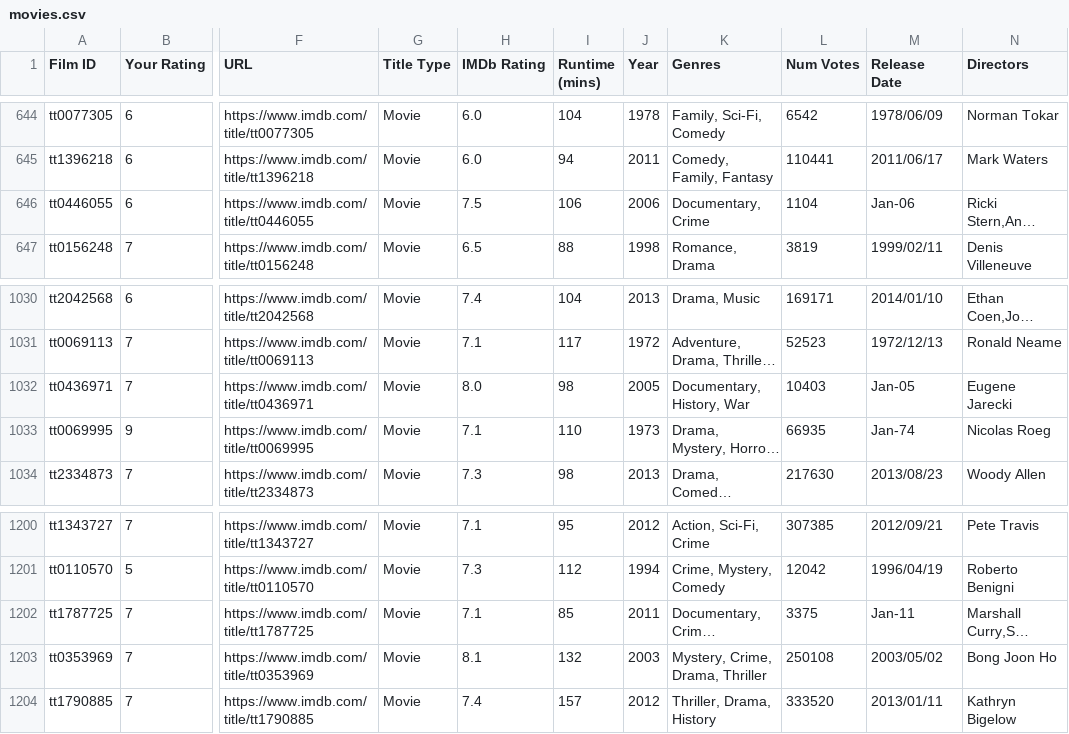
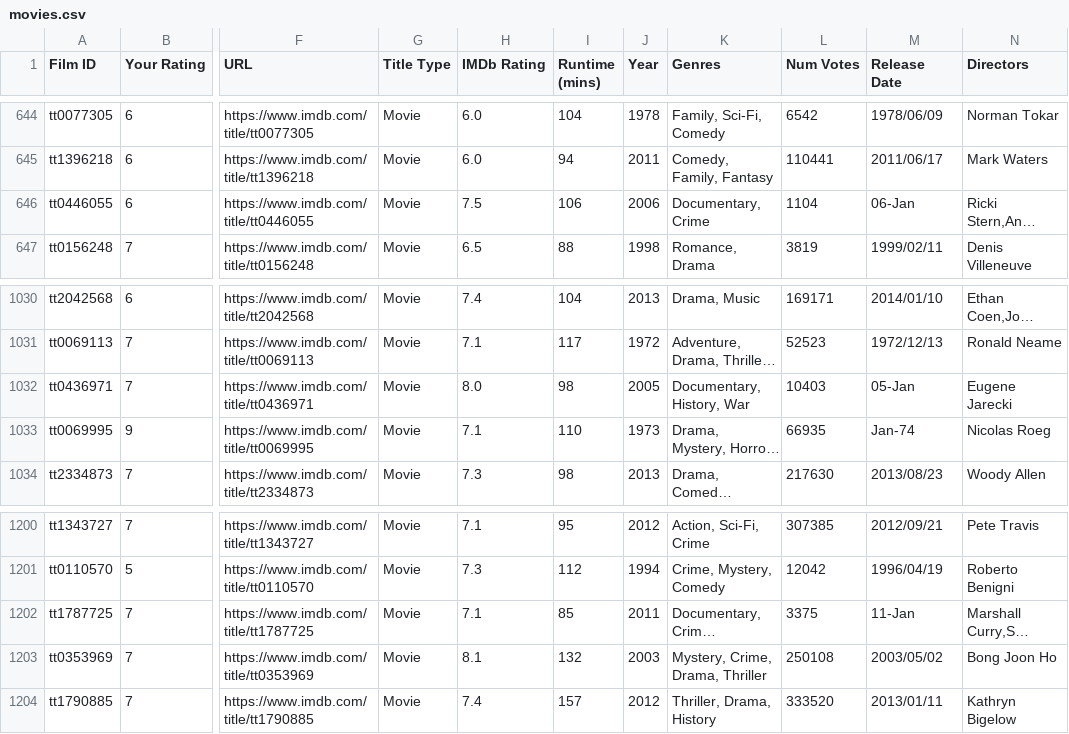
Before and after one commit to antfr99/datasqlml, a CSV file: movies.csv, drawn as a sheet; only a part is shown, gaps mark what is left out; long unchanged cells end in …; the diff names each change by its address in the sheet, - before the commit and + after, or states it on an @@ line.

```diff
--- a/movies.csv
+++ b/movies.csv
-M646 (Release Date): Jan-06
+M646 (Release Date): 06-Jan
-M1032 (Release Date): Jan-05
+M1032 (Release Date): 05-Jan
-M1202 (Release Date): Jan-11
+M1202 (Release Date): 11-Jan
```
